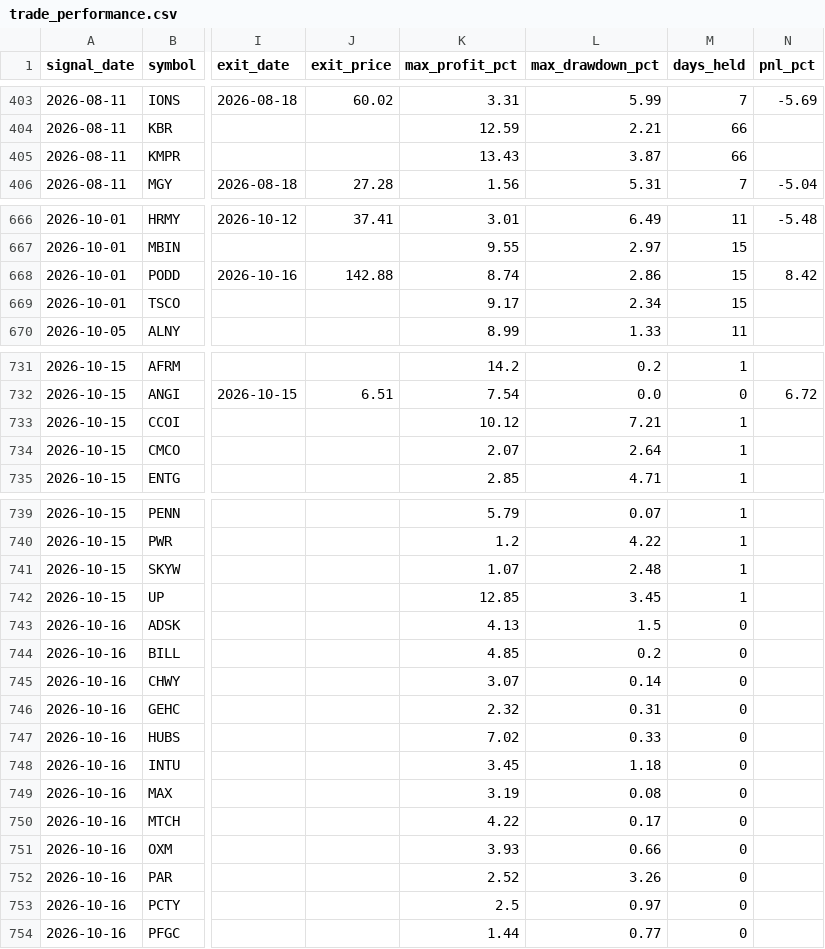
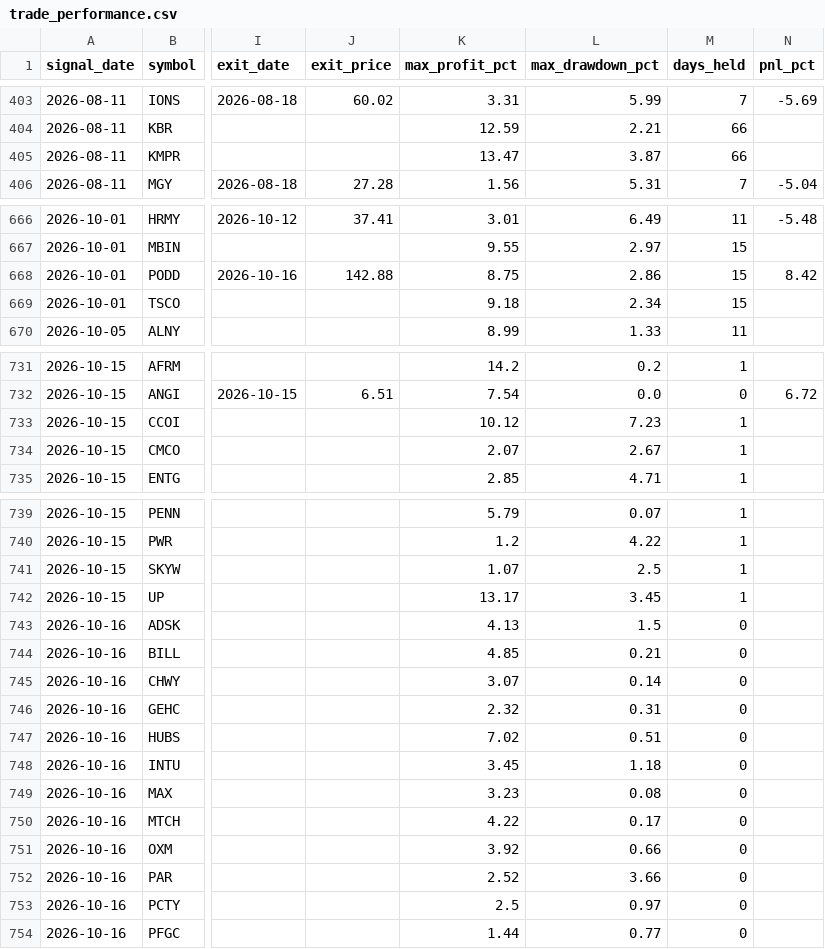
Before and after one commit to faizjio7011-code/checking-trade-signals, a CSV file: report/trade_performance.csv, drawn as a sheet; only a part is shown, gaps mark what is left out; the diff covers the shown part only; the diff names each change by its address in the sheet, - before the commit and + after, or states it on an @@ line.

```diff
--- a/report/trade_performance.csv
+++ b/report/trade_performance.csv
-K405 (max_profit_pct): 13.43
+K405 (max_profit_pct): 13.47
-K668 (max_profit_pct): 8.74
+K668 (max_profit_pct): 8.75
-K669 (max_profit_pct): 9.17
+K669 (max_profit_pct): 9.18
-L733 (max_drawdown_pct): 7.21
+L733 (max_drawdown_pct): 7.23
-L734 (max_drawdown_pct): 2.64
+L734 (max_drawdown_pct): 2.67
-L741 (max_drawdown_pct): 2.48
+L741 (max_drawdown_pct): 2.5
-K742 (max_profit_pct): 12.85
+K742 (max_profit_pct): 13.17
-L744 (max_drawdown_pct): 0.2
+L744 (max_drawdown_pct): 0.21
-L747 (max_drawdown_pct): 0.33
+L747 (max_drawdown_pct): 0.51
-K749 (max_profit_pct): 3.19
+K749 (max_profit_pct): 3.23
-K751 (max_profit_pct): 3.93
+K751 (max_profit_pct): 3.92
-L752 (max_drawdown_pct): 3.26
+L752 (max_drawdown_pct): 3.66
```
Also changed, not shown: 3 edited cells elsewhere in this file, report_in/reentry.csv, report_in/sl_hit.csv, 5 other files.
